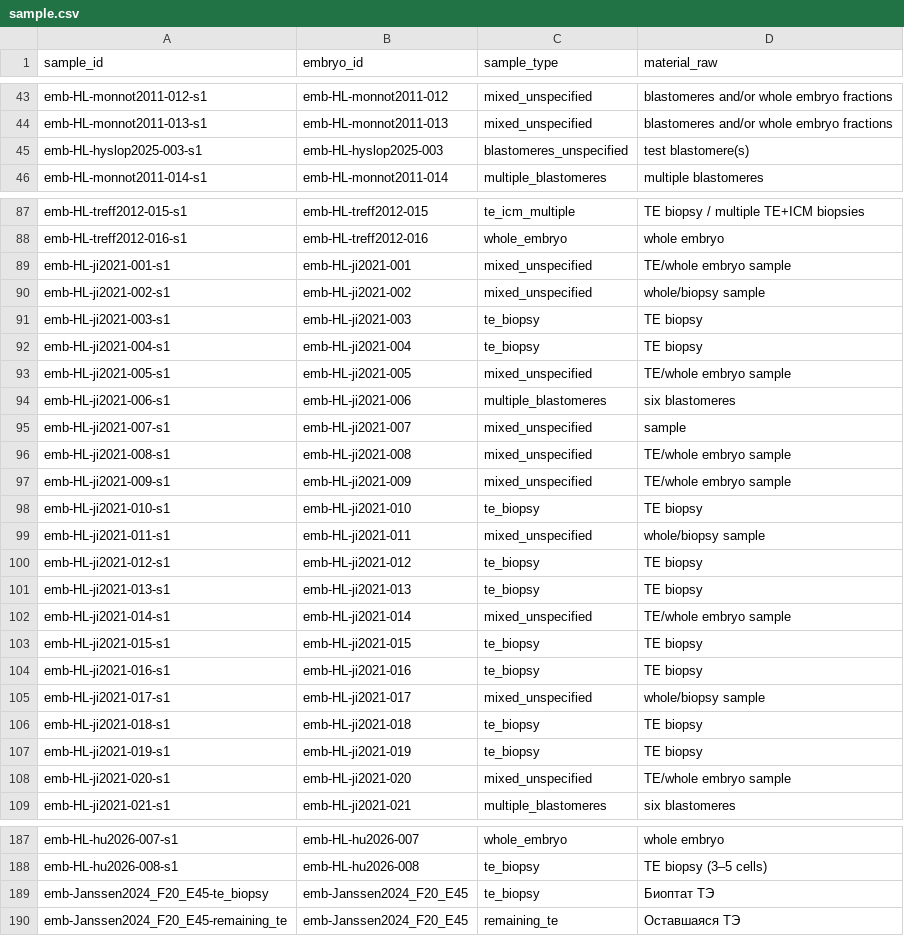
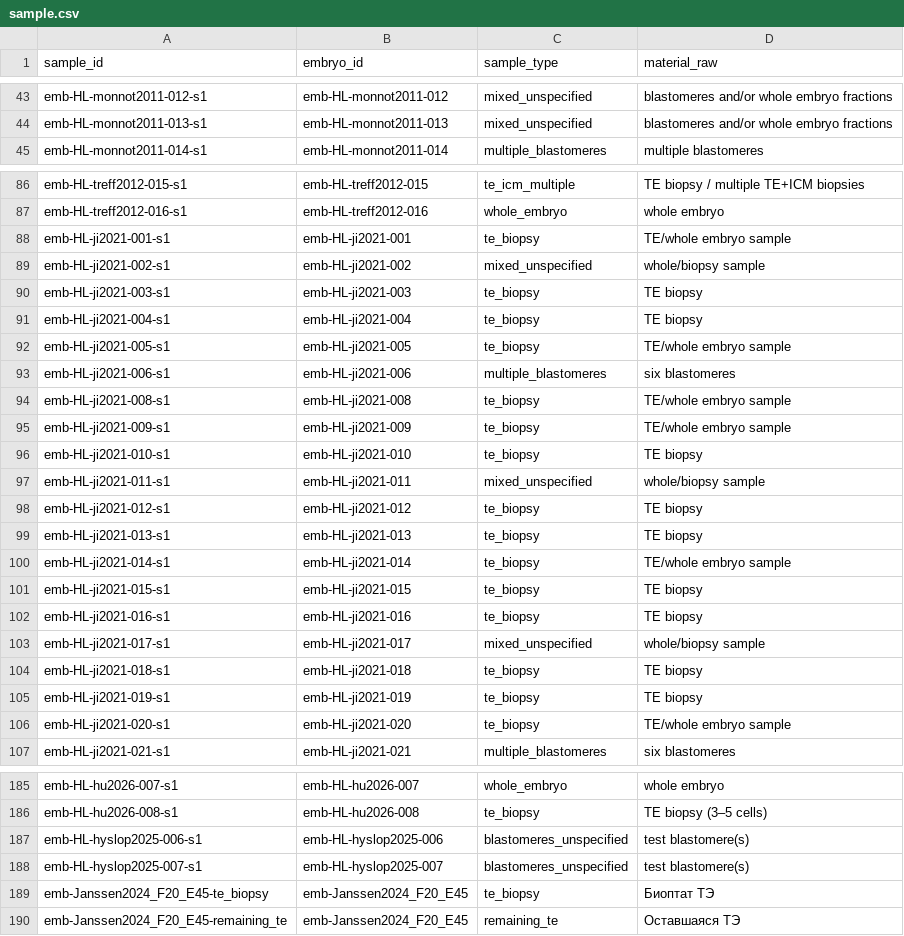
Before and after one commit to fresll/pgt-mt-atlas, a CSV file: site/public/data/csv/sample.csv, drawn as a sheet; only a part is shown, gaps mark what is left out.

```diff
--- a/site/public/data/csv/sample.csv
+++ b/site/public/data/csv/sample.csv
@@ -44,3 +44,2 @@ emb-HL-monnot2011-012-s1,emb-HL-monnot2011-012,mixed_unspecified,blastomeres and
 emb-HL-monnot2011-013-s1,emb-HL-monnot2011-013,mixed_unspecified,blastomeres and/or whole embryo fractions
-emb-HL-hyslop2025-003-s1,emb-HL-hyslop2025-003,blastomeres_unspecified,test blastomere(s)
 emb-HL-monnot2011-014-s1,emb-HL-monnot2011-014,multiple_blastomeres,multiple blastomeres
@@ -88,3 +87,3 @@ emb-HL-treff2012-015-s1,emb-HL-treff2012-015,te_icm_multiple,TE biopsy / multipl
 emb-HL-treff2012-016-s1,emb-HL-treff2012-016,whole_embryo,whole embryo
-emb-HL-ji2021-001-s1,emb-HL-ji2021-001,mixed_unspecified,TE/whole embryo sample
+emb-HL-ji2021-001-s1,emb-HL-ji2021-001,te_biopsy,TE/whole embryo sample
 emb-HL-ji2021-002-s1,emb-HL-ji2021-002,mixed_unspecified,whole/biopsy sample
@@ -92,7 +91,6 @@ emb-HL-ji2021-003-s1,emb-HL-ji2021-003,te_biopsy,TE biopsy
 emb-HL-ji2021-004-s1,emb-HL-ji2021-004,te_biopsy,TE biopsy
-emb-HL-ji2021-005-s1,emb-HL-ji2021-005,mixed_unspecified,TE/whole embryo sample
+emb-HL-ji2021-005-s1,emb-HL-ji2021-005,te_biopsy,TE/whole embryo sample
 emb-HL-ji2021-006-s1,emb-HL-ji2021-006,multiple_blastomeres,six blastomeres
-emb-HL-ji2021-007-s1,emb-HL-ji2021-007,mixed_unspecified,sample
-emb-HL-ji2021-008-s1,emb-HL-ji2021-008,mixed_unspecified,TE/whole embryo sample
-emb-HL-ji2021-009-s1,emb-HL-ji2021-009,mixed_unspecified,TE/whole embryo sample
+emb-HL-ji2021-008-s1,emb-HL-ji2021-008,te_biopsy,TE/whole embryo sample
+emb-HL-ji2021-009-s1,emb-HL-ji2021-009,te_biopsy,TE/whole embryo sample
 emb-HL-ji2021-010-s1,emb-HL-ji2021-010,te_biopsy,TE biopsy
@@ -101,3 +99,3 @@ emb-HL-ji2021-012-s1,emb-HL-ji2021-012,te_biopsy,TE biopsy
 emb-HL-ji2021-013-s1,emb-HL-ji2021-013,te_biopsy,TE biopsy
-emb-HL-ji2021-014-s1,emb-HL-ji2021-014,mixed_unspecified,TE/whole embryo sample
+emb-HL-ji2021-014-s1,emb-HL-ji2021-014,te_biopsy,TE/whole embryo sample
 emb-HL-ji2021-015-s1,emb-HL-ji2021-015,te_biopsy,TE biopsy
@@ -107,3 +105,3 @@ emb-HL-ji2021-018-s1,emb-HL-ji2021-018,te_biopsy,TE biopsy
 emb-HL-ji2021-019-s1,emb-HL-ji2021-019,te_biopsy,TE biopsy
-emb-HL-ji2021-020-s1,emb-HL-ji2021-020,mixed_unspecified,TE/whole embryo sample
+emb-HL-ji2021-020-s1,emb-HL-ji2021-020,te_biopsy,TE/whole embryo sample
 emb-HL-ji2021-021-s1,emb-HL-ji2021-021,multiple_blastomeres,six blastomeres
@@ -188,2 +186,4 @@ emb-HL-hu2026-007-s1,emb-HL-hu2026-007,whole_embryo,whole embryo
 emb-HL-hu2026-008-s1,emb-HL-hu2026-008,te_biopsy,TE biopsy (3–5 cells)
+emb-HL-hyslop2025-006-s1,emb-HL-hyslop2025-006,blastomeres_unspecified,test blastomere(s)
+emb-HL-hyslop2025-007-s1,emb-HL-hyslop2025-007,blastomeres_unspecified,test blastomere(s)
 emb-Janssen2024_F20_E45-te_biopsy,emb-Janssen2024_F20_E45,te_biopsy,Биоптат ТЭ
```
Also changed, not shown: site/public/data/csv/embryo.csv, site/public/data/csv/measurement.csv, 31 other files.
